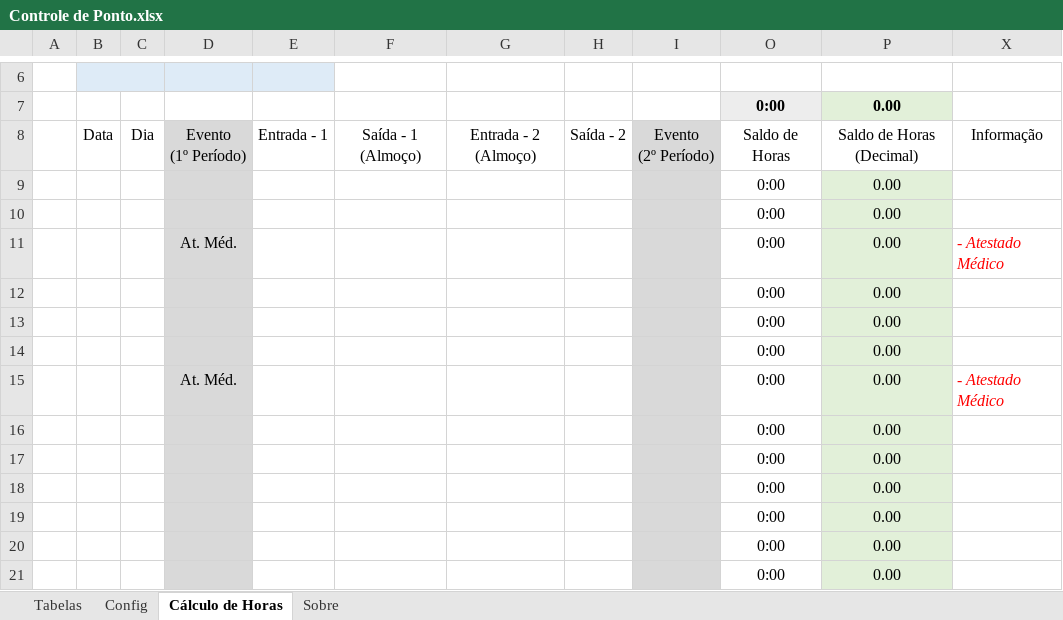
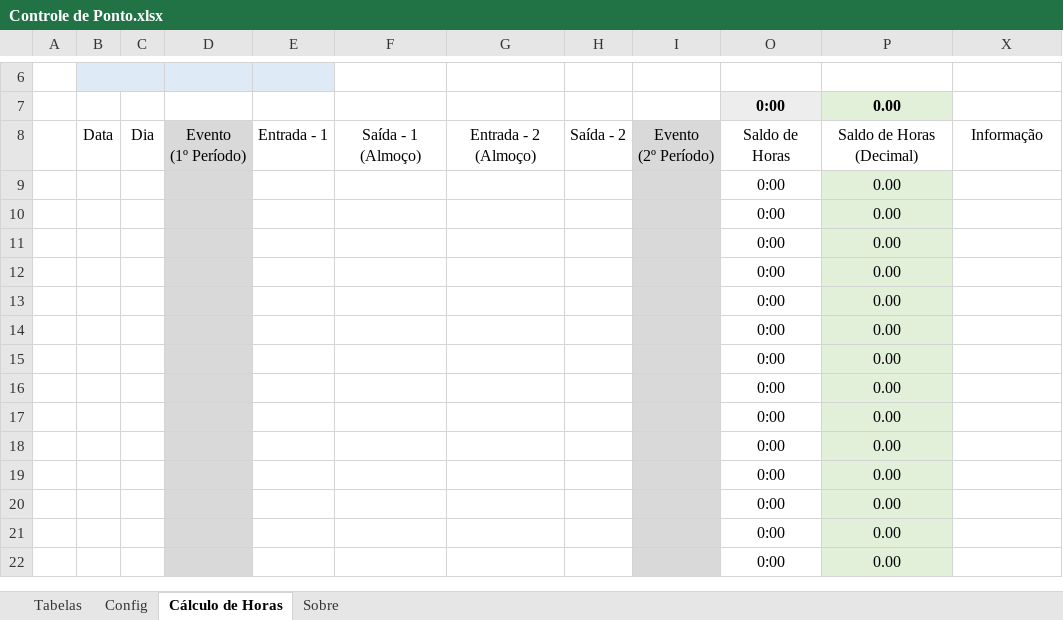
Before and after one commit to excelguru/controle-de-ponto, an Excel workbook: Controle de Ponto.xlsx, sheet Cálculo de Horas, drawn as a sheet; only a part is shown, gaps mark what is left out; the shorter side is filled out with more unchanged rows; values as stored, in another font and other column widths than the file's, no borders; conditional formats and table styles not drawn; removed rows and columns are numbered as before the commit, all else as after; the diff names each change by its address in the sheet, - before the commit and + after, or states it on an @@ line.

Commit message:
Correção jornada trabalho

```diff
--- a/Controle de Ponto.xlsx (sheet Cálculo de Horas)
+++ b/Controle de Ponto.xlsx (sheet Cálculo de Horas)
-row 11:  |  |  | At. Méd. |  |  |  |  |  | 0:00 | 0.00 | - Atestado Médico
-D14: At. Méd.
+D14: (empty)
-X14: - Atestado Médico
+X14: (empty)
+row 15:  |  |  |  |  |  |  |  |  | 0:00 | 0.00
```
Also changed, not shown: formulas that keep their value.
